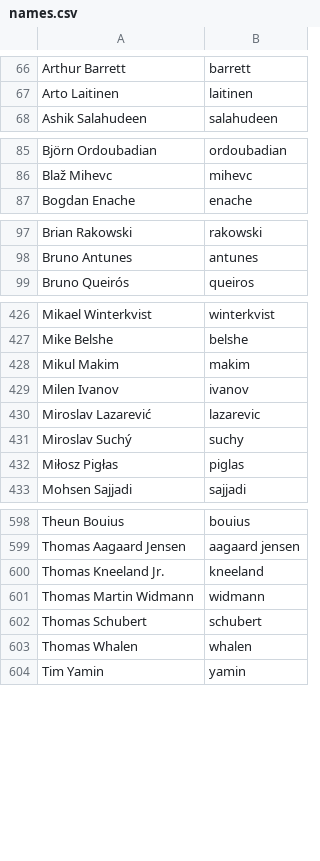
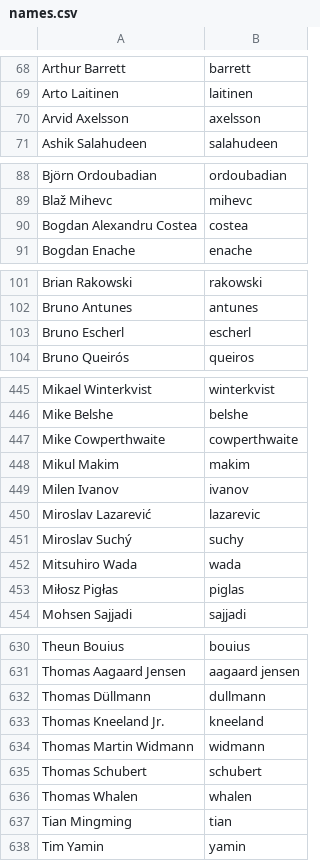
Before and after one commit to twse/random-stuff, a CSV file: names.csv, drawn as a sheet; only a part is shown, gaps mark what is left out; the diff covers the shown part only.

```diff
--- a/names.csv
+++ b/names.csv
@@ -67,2 +69,3 @@ Arthur Barrett,barrett
 Arto Laitinen,laitinen
+Arvid Axelsson,axelsson
 Ashik Salahudeen,salahudeen
@@ -86,2 +89,3 @@ Björn Ordoubadian,ordoubadian
 Blaž Mihevc,mihevc
+Bogdan Alexandru Costea,costea
 Bogdan Enache,enache
@@ -98,2 +102,3 @@ Brian Rakowski,rakowski
 Bruno Antunes,antunes
+Bruno Escherl,escherl
 Bruno Queirós,queiros
@@ -427,2 +446,3 @@ Mikael Winterkvist,winterkvist
 Mike Belshe,belshe
+Mike Cowperthwaite,cowperthwaite
 Mikul Makim,makim
@@ -431,2 +451,3 @@ Miroslav Lazarević,lazarevic
 Miroslav Suchý,suchy
+Mitsuhiro Wada,wada
 Miłosz Pigłas,piglas
@@ -599,2 +631,3 @@ Theun Bouius,bouius
 Thomas Aagaard Jensen,aagaard jensen
+Thomas Düllmann,dullmann
 Thomas Kneeland Jr.,kneeland
@@ -603,2 +636,3 @@ Thomas Schubert,schubert
 Thomas Whalen,whalen
+Tian Mingming,tian
 Tim Yamin,yamin
```
Also changed, not shown: 31 added rows elsewhere in this file.
